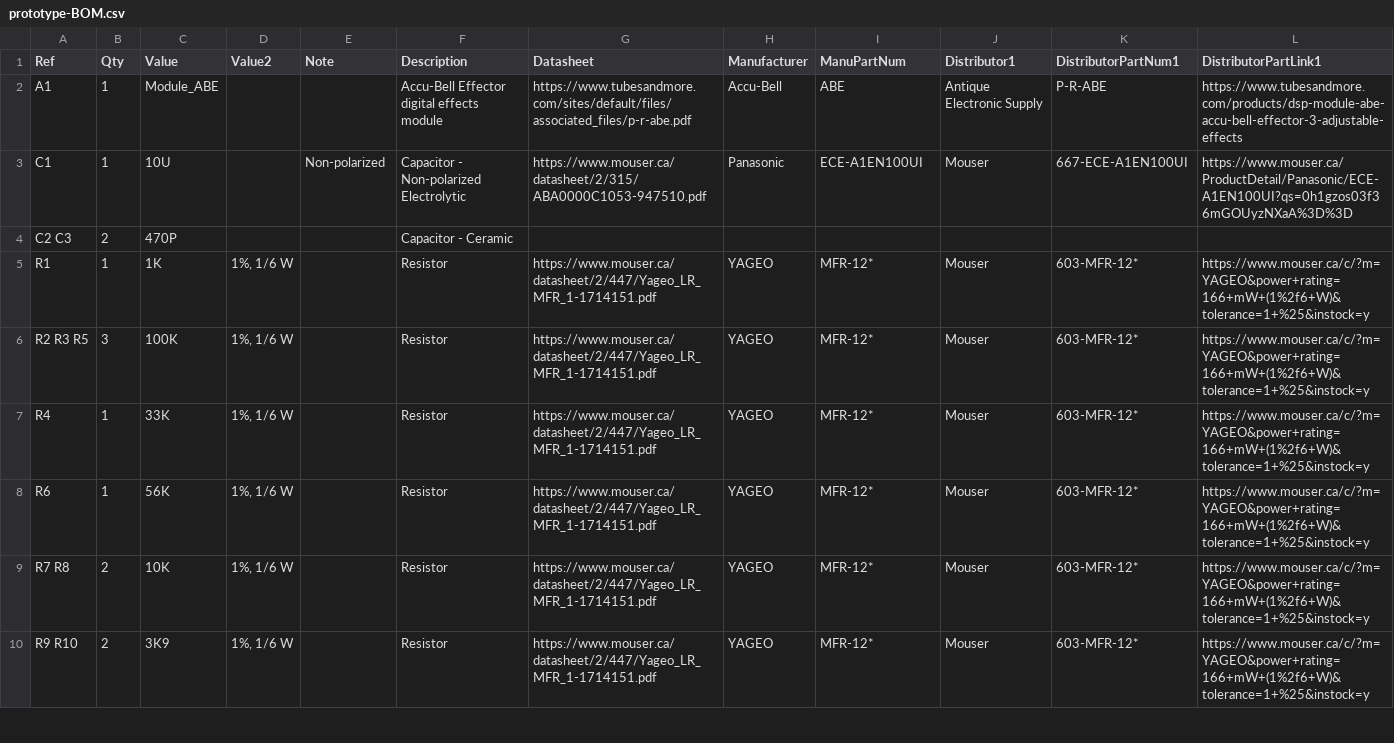
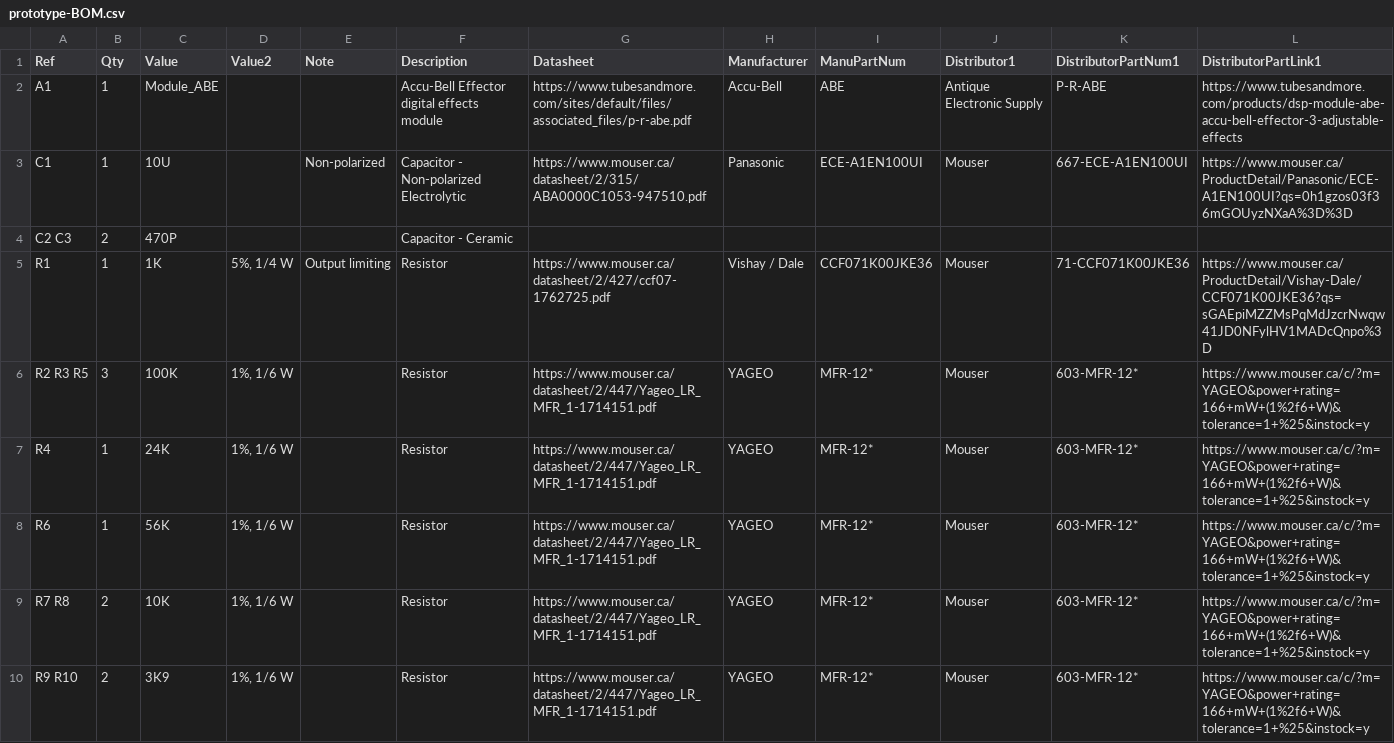
Before and after one commit to Len42/Synth, a CSV file: modules/FX/prototype2/prototype-BOM.csv, drawn as a sheet; only a part is shown.

Commit message:
FX prototype2 wip

```diff
--- a/modules/FX/prototype2/prototype-BOM.csv
+++ b/modules/FX/prototype2/prototype-BOM.csv
@@ -4,5 +4,5 @@ Ref,Qty,Value,Value2,Note,Description,Datasheet,Manufacturer,ManuPartNum,Distrib
 "C2 C3","2","470P","","","Capacitor - Ceramic","","","","","",""
-"R1","1","1K","1%, 1/6 W","","Resistor","https://www.mouser.ca/datasheet/2/447/Yageo_LR_MFR_1-1714151.pdf","YAGEO","MFR-12*","Mouser","603-MFR-12*","https://www.mouser.ca/c/?m=YAGEO&power+rating=166+mW+(1%2f6+W)&tolerance=1+%25&instock=y"
+"R1","1","1K","5%, 1/4 W","Output limiting","Resistor","https://www.mouser.ca/datasheet/2/427/ccf07-1762725.pdf","Vishay / Dale","CCF071K00JKE36","Mouser","71-CCF071K00JKE36","https://www.mouser.ca/ProductDetail/Vishay-Dale/CCF071K00JKE36?qs=sGAEpiMZZMsPqMdJzcrNwqw41JD0NFylHV1MADcQnpo%3D"
 "R2 R3 R5","3","100K","1%, 1/6 W","","Resistor","https://www.mouser.ca/datasheet/2/447/Yageo_LR_MFR_1-1714151.pdf","YAGEO","MFR-12*","Mouser","603-MFR-12*","https://www.mouser.ca/c/?m=YAGEO&power+rating=166+mW+(1%2f6+W)&tolerance=1+%25&instock=y"
-"R4","1","33K","1%, 1/6 W","","Resistor","https://www.mouser.ca/datasheet/2/447/Yageo_LR_MFR_1-1714151.pdf","YAGEO","MFR-12*","Mouser","603-MFR-12*","https://www.mouser.ca/c/?m=YAGEO&power+rating=166+mW+(1%2f6+W)&tolerance=1+%25&instock=y"
+"R4","1","24K","1%, 1/6 W","","Resistor","https://www.mouser.ca/datasheet/2/447/Yageo_LR_MFR_1-1714151.pdf","YAGEO","MFR-12*","Mouser","603-MFR-12*","https://www.mouser.ca/c/?m=YAGEO&power+rating=166+mW+(1%2f6+W)&tolerance=1+%25&instock=y"
 "R6","1","56K","1%, 1/6 W","","Resistor","https://www.mouser.ca/datasheet/2/447/Yageo_LR_MFR_1-1714151.pdf","YAGEO","MFR-12*","Mouser","603-MFR-12*","https://www.mouser.ca/c/?m=YAGEO&power+rating=166+mW+(1%2f6+W)&tolerance=1+%25&instock=y"
```
Also changed, not shown: 3 other files.
